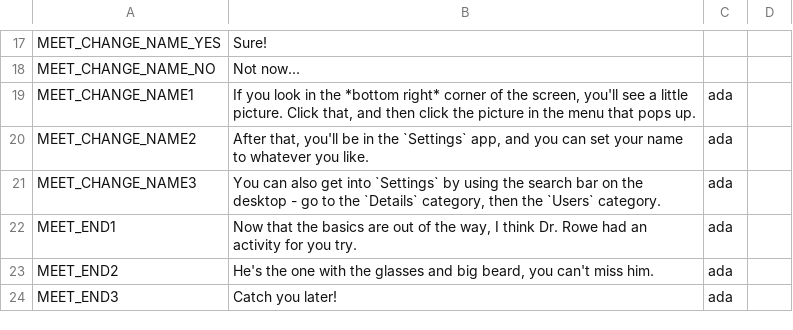
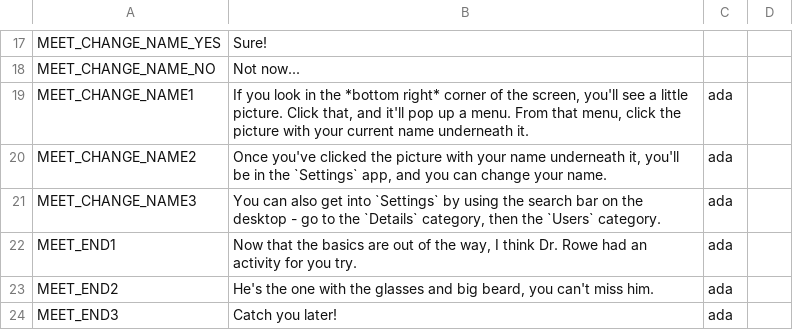
Before and after one commit to endlessm/clubhouse, a CSV file: data/quests_strings/meet.csv, drawn as a sheet; only a part is shown, gaps mark what is left out.

Commit message:
data: Update quests strings CSV
From sheets: all.

Quests requested for import: all.

```diff
--- a/data/quests_strings/meet.csv
+++ b/data/quests_strings/meet.csv
@@ -30,4 +30,4 @@ MEET_CHANGE_NAME_YES,Sure!,,,,
 MEET_CHANGE_NAME_NO,Not now...,,,,
-MEET_CHANGE_NAME1,"If you look in the *bottom right* corner of the screen, you'll see a little picture. Click that, and then click the picture in the menu that pops up.",ada,,,
-MEET_CHANGE_NAME2,"After that, you'll be in the `Settings` app, and you can set your name to whatever you like.",ada,,,
+MEET_CHANGE_NAME1,"If you look in the *bottom right* corner of the screen, you'll see a little picture. Click that, and it'll pop up a menu. From that menu, click the picture with your current name underneath it.",ada,,,
+MEET_CHANGE_NAME2,"Once you've clicked the picture with your name underneath it, you'll be in the `Settings` app, and you can change your name.",ada,,,
 MEET_CHANGE_NAME3,"You can also get into `Settings` by using the search bar on the desktop - go to the `Details` category, then the `Users` category.",ada,,,
```
